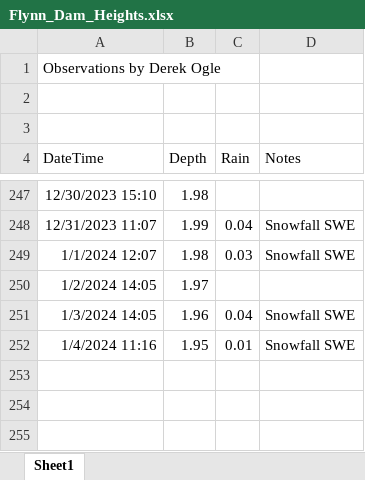
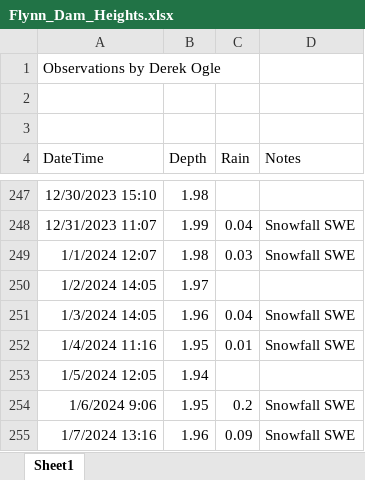
Before and after one commit to droglenc/droglenc.github.io, an Excel workbook: portfolio/posts/_data/Flynn_Dam_Heights.xlsx, sheet Sheet1, drawn as a sheet; only a part is shown, gaps mark what is left out; values as stored, in another font and other column widths than the file's, no borders; the diff names each change by its address in the sheet, - before the commit and + after, or states it on an @@ line.

```diff
--- a/portfolio/posts/_data/Flynn_Dam_Heights.xlsx (sheet Sheet1)
+++ b/portfolio/posts/_data/Flynn_Dam_Heights.xlsx (sheet Sheet1)
+row 253: 1/5/2024 12:05 | 1.94
+row 254: 1/6/2024 9:06 | 1.95 | 0.2 | Snowfall SWE
+row 255: 1/7/2024 13:16 | 1.96 | 0.09 | Snowfall SWE
```
Also changed, not shown: 16 other files.
